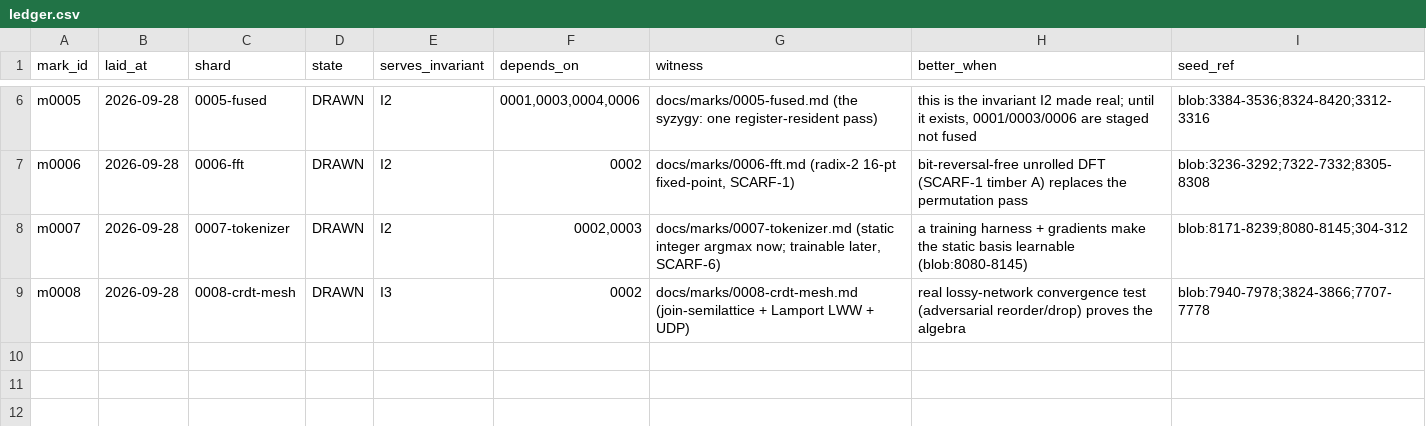
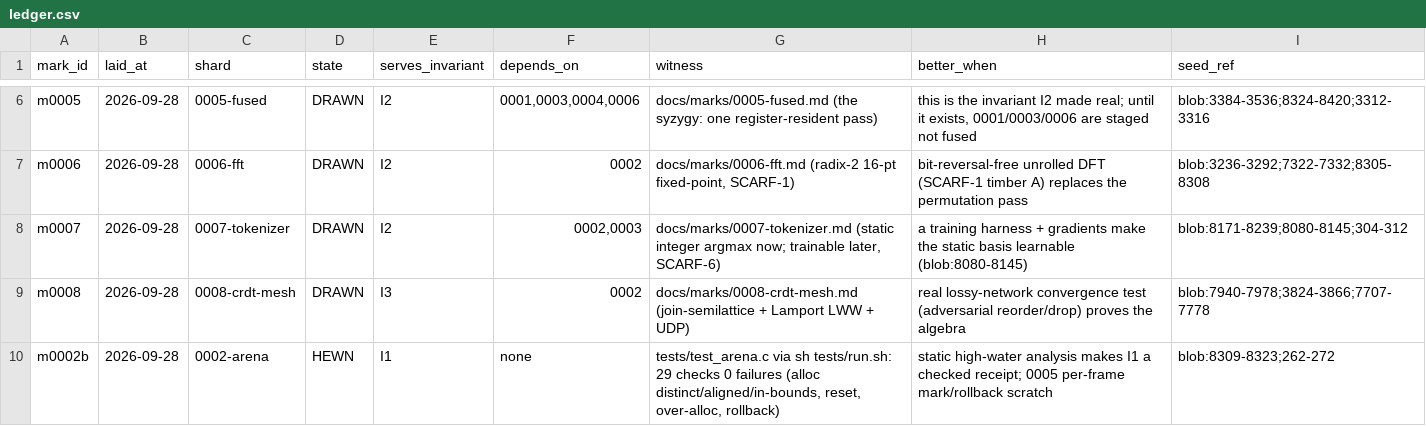
Before and after one commit to SuperInstance/Syzygy, a CSV file: docs/marks/ledger.csv, drawn as a sheet; only a part is shown, gaps mark what is left out.

```diff
--- a/docs/marks/ledger.csv
+++ b/docs/marks/ledger.csv
@@ -9 +9,2 @@ m0007,2026-09-28,0007-tokenizer,DRAWN,I2,"0002,0003","docs/marks/0007-tokenizer.
 m0008,2026-09-28,0008-crdt-mesh,DRAWN,I3,0002,"docs/marks/0008-crdt-mesh.md (join-semilattice + Lamport LWW + UDP)","real lossy-network convergence test (adversarial reorder/drop) proves the algebra",blob:7940-7978;3824-3866;7707-7778
+m0002b,2026-09-28,0002-arena,HEWN,I1,none,"tests/test_arena.c via sh tests/run.sh: 29 checks 0 failures (alloc distinct/aligned/in-bounds, reset, over-alloc, rollback)","static high-water analysis makes I1 a checked receipt; 0005 per-frame mark/rollback scratch",blob:8309-8323;262-272
```
Also changed, not shown: 5 other files.
